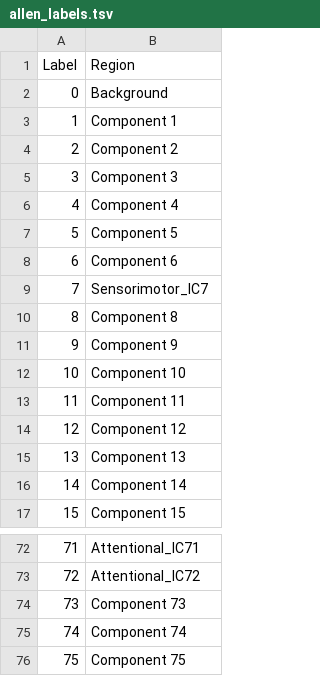
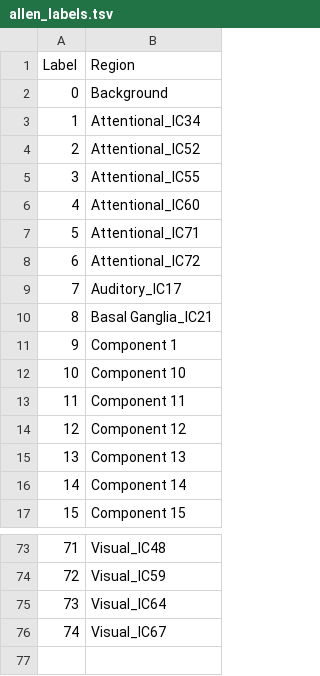
Before and after one commit to pni-lab/PUMI, a TSV file: examples/atlas_files/allen_labels.tsv, drawn as a sheet; only a part is shown, gaps mark what is left out; the diff covers the shown part only.

```diff
--- a/examples/atlas_files/allen_labels.tsv
+++ b/examples/atlas_files/allen_labels.tsv
@@ -2,11 +2,11 @@ Label	Region
 0	Background
-1	Component 1
-2	Component 2
-3	Component 3
-4	Component 4
-5	Component 5
-6	Component 6
-7	Sensorimotor_IC7
-8	Component 8
-9	Component 9
+1	Attentional_IC34
+2	Attentional_IC52
+3	Attentional_IC55
+4	Attentional_IC60
+5	Attentional_IC71
+6	Attentional_IC72
+7	Auditory_IC17
+8	Basal Ganglia_IC21
+9	Component 1
 10	Component 10
@@ -72,5 +73,4 @@ Label	Region
-71	Attentional_IC71
-72	Attentional_IC72
-73	Component 73
-74	Component 74
-75	Component 75
+71	Visual_IC48
+72	Visual_IC59
+73	Visual_IC64
+74	Visual_IC67
```
Also changed, not shown: 1 added row and 53 edited cells elsewhere in this file, examples/atlas_files/aal_labels.tsv, 4 other files.
